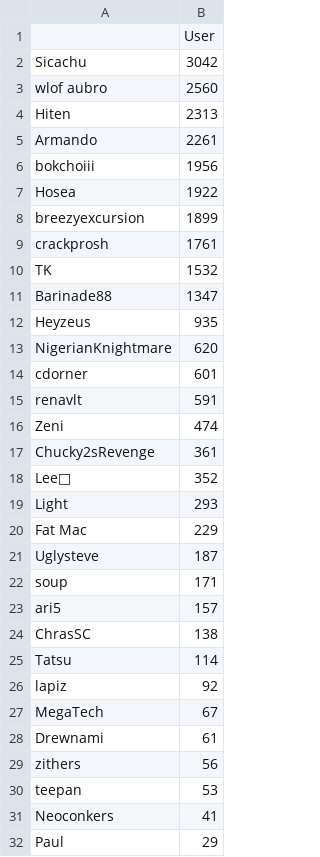
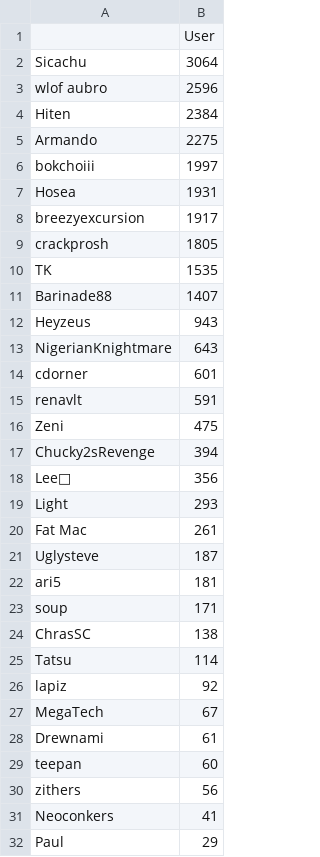
Before and after one commit to kenneththomas/ari6, a CSV file: stats/totals.csv, drawn as a sheet; only a part is shown; the diff covers the shown part only.

```diff
--- a/stats/totals.csv
+++ b/stats/totals.csv
@@ -1,24 +1,24 @@
 ,User
-Sicachu,3042
-wlof aubro,2560
-Hiten,2313
-Armando,2261
-bokchoiii,1956
-Hosea,1922
-breezyexcursion,1899
-crackprosh,1761
-TK,1532
-Barinade88,1347
-Heyzeus,935
-NigerianKnightmare,620
+Sicachu,3064
+wlof aubro,2596
+Hiten,2384
+Armando,2275
+bokchoiii,1997
+Hosea,1931
+breezyexcursion,1917
+crackprosh,1805
+TK,1535
+Barinade88,1407
+Heyzeus,943
+NigerianKnightmare,643
 cdorner,601
 renavlt,591
-Zeni,474
-Chucky2sRevenge,361
-Lee🐧,352
+Zeni,475
+Chucky2sRevenge,394
+Lee🐧,356
 Light,293
-Fat Mac,229
+Fat Mac,261
 Uglysteve,187
+ari5,181
 soup,171
-ari5,157
 ChrasSC,138
@@ -28,4 +28,4 @@ MegaTech,67
 Drewnami,61
+teepan,60
 zithers,56
-teepan,53
 Neoconkers,41
```
Also changed, not shown: 2 moved rows elsewhere in this file, stats/byday.csv, 13 other files.
